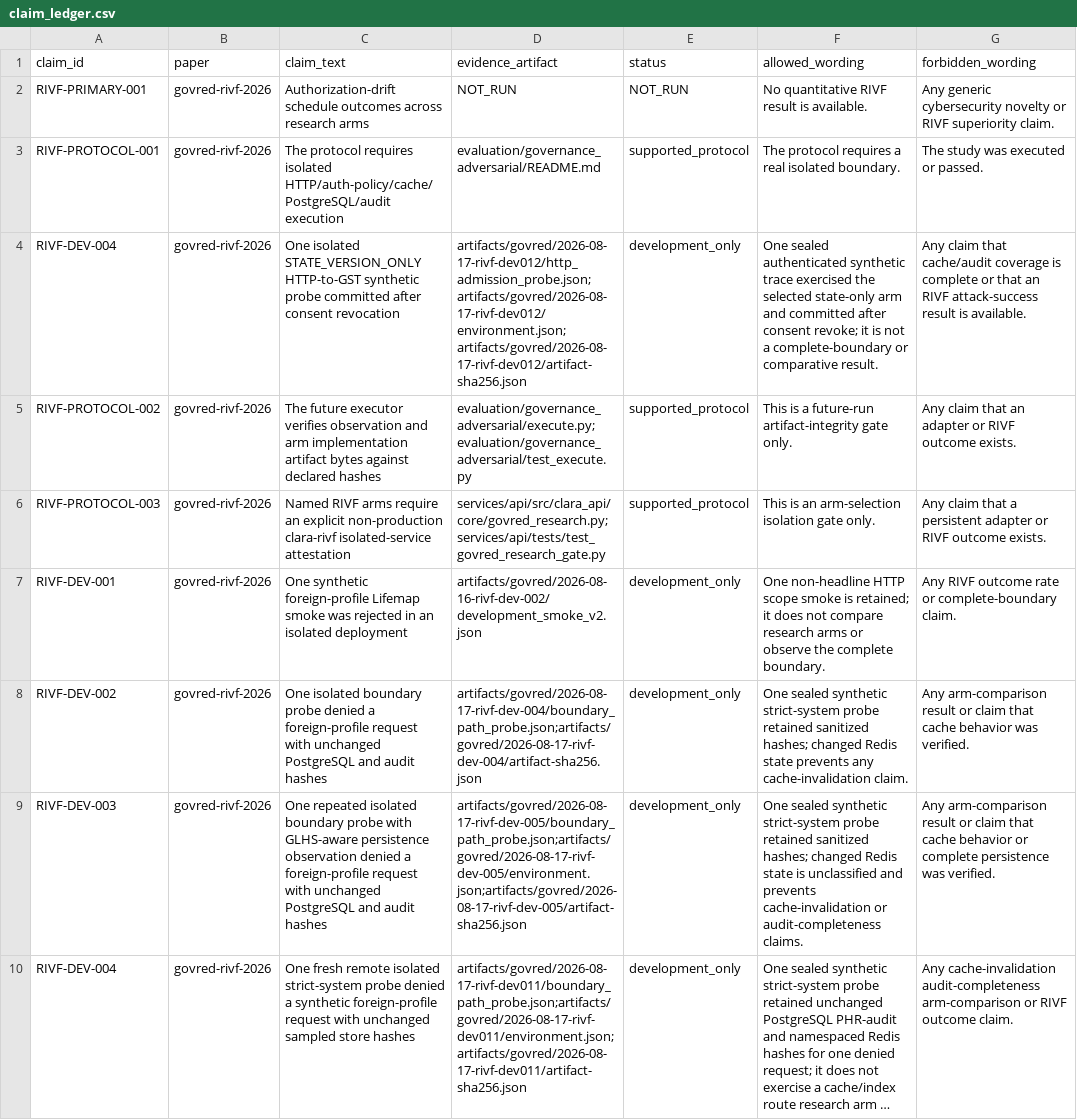
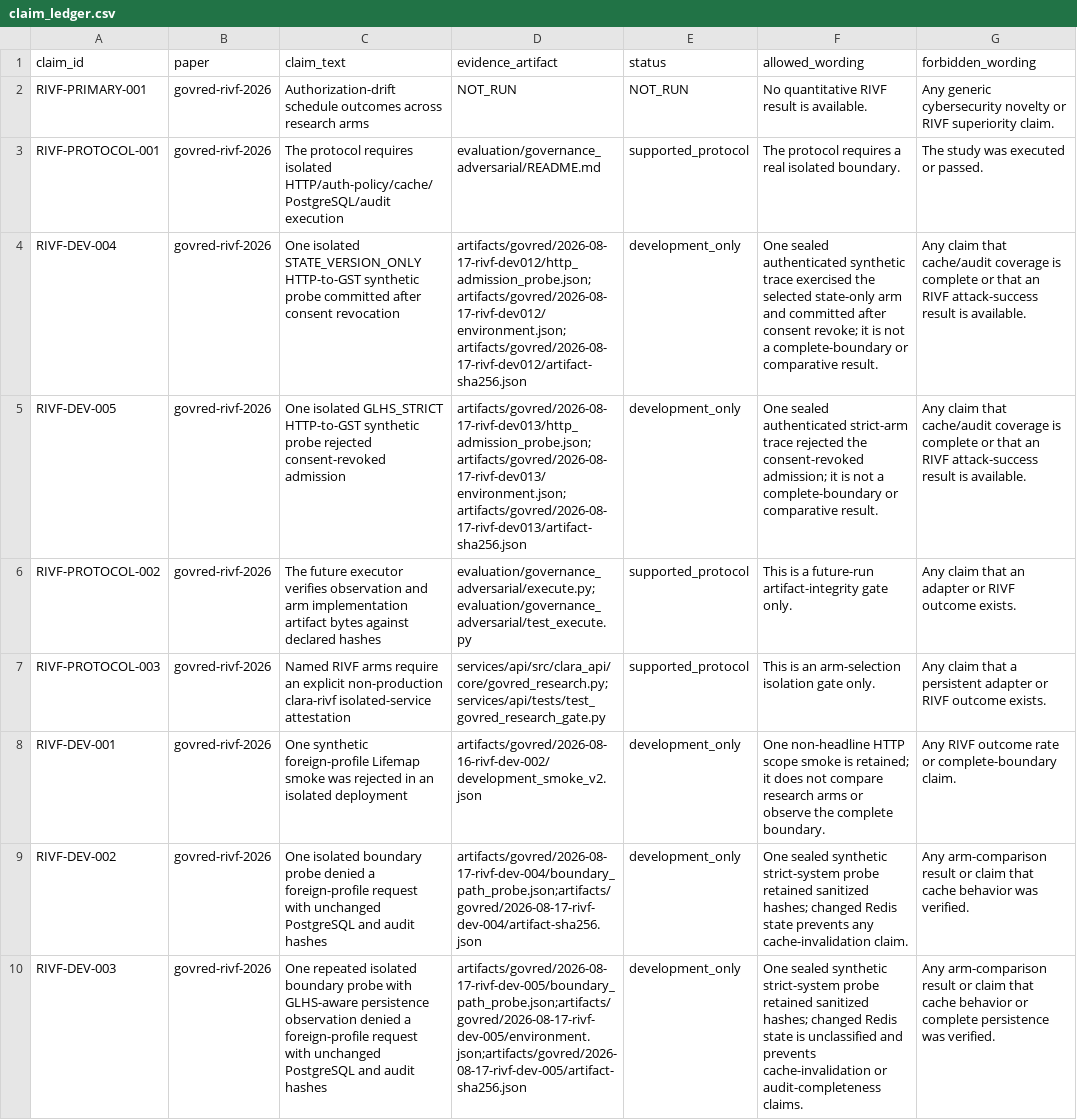
Before and after one commit to Project-CLARA-HBT/CLARA-Care, a CSV file: research/claim_ledger.csv, drawn as a sheet; only a part is shown; the shorter side is filled out with more unchanged rows; long unchanged cells end in ….

Commit message:
docs(govred): record sealed dev013 strict probe

```diff
--- a/research/claim_ledger.csv
+++ b/research/claim_ledger.csv
@@ -4,2 +4,3 @@ RIVF-PROTOCOL-001,govred-rivf-2026,The protocol requires isolated HTTP/auth-poli
 RIVF-DEV-004,govred-rivf-2026,One isolated STATE_VERSION_ONLY HTTP-to-GST synthetic probe committed after consent revocation,artifacts/govred/2026-08-17-rivf-dev012/http_admission_probe.json;artifacts/govred/2026-08-17-rivf-dev012/environment.json;artifacts/govred/2026-08-17-rivf-dev012/artifact-sha256.json,development_only,One sealed authenticated synthetic trace exercised the selected state-only arm and committed after consent revoke; it is not a complete-boundary or comparative result.,Any claim that cache/audit coverage is complete or that an RIVF attack-success result is available.
+RIVF-DEV-005,govred-rivf-2026,One isolated GLHS_STRICT HTTP-to-GST synthetic probe rejected consent-revoked admission,artifacts/govred/2026-08-17-rivf-dev013/http_admission_probe.json;artifacts/govred/2026-08-17-rivf-dev013/environment.json;artifacts/govred/2026-08-17-rivf-dev013/artifact-sha256.json,development_only,One sealed authenticated strict-arm trace rejected the consent-revoked admission; it is not a complete-boundary or comparative result.,Any claim that cache/audit coverage is complete or that an RIVF attack-success result is available.
 RIVF-PROTOCOL-002,govred-rivf-2026,The future executor verifies observation and arm implementation artifact bytes against declared hashes,evaluation/governance_adversarial/execute.py;evaluation/governance_adversarial/test_execute.py,supported_protocol,This is a future-run artifact-integrity gate only.,Any claim that an adapter or RIVF outcome exists.
```
Also changed, not shown: research/govred_rivf/claim_to_evidence.csv, 1 other file.
